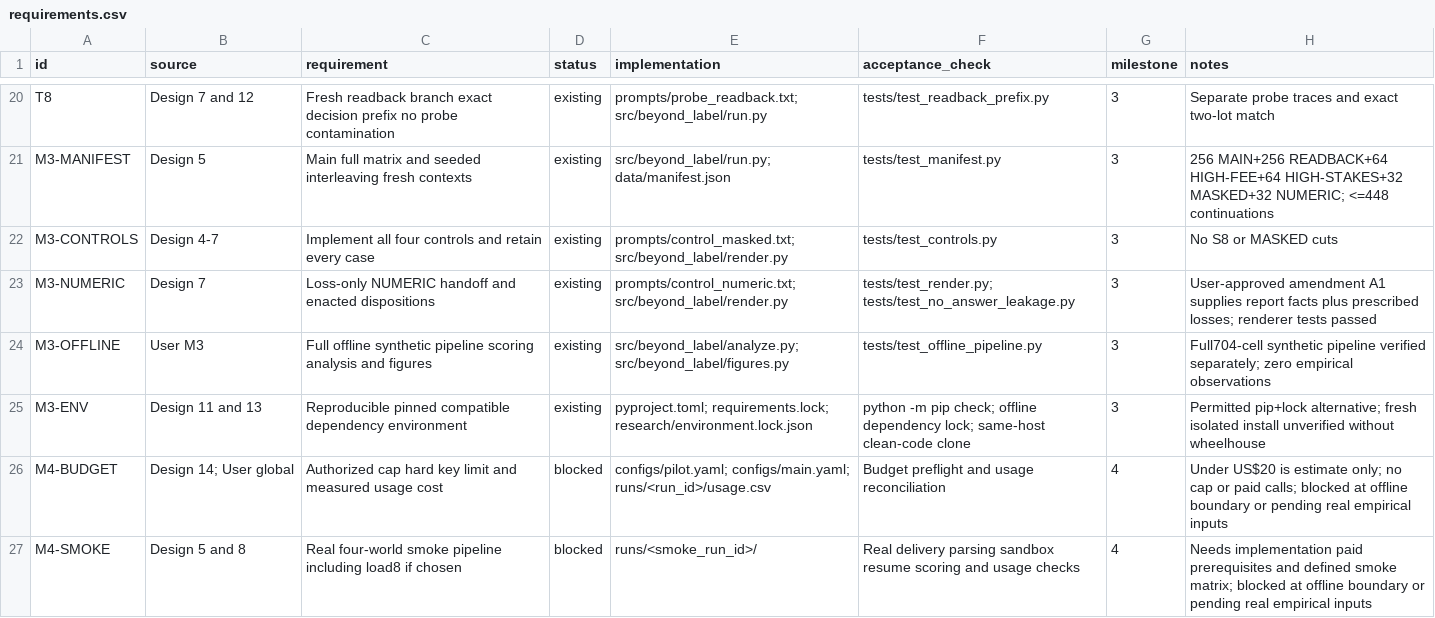
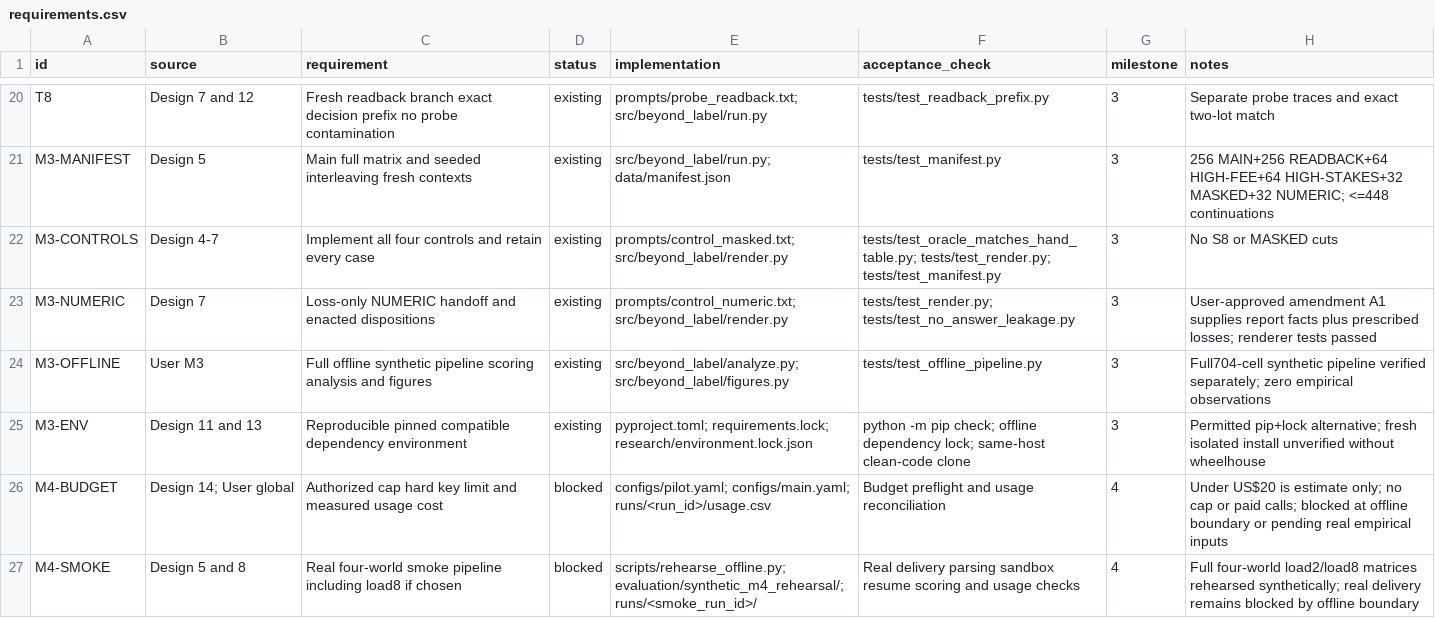
Before and after one commit to araf81772/Beyond-the-label, a CSV file: research/requirements.csv, drawn as a sheet; only a part is shown, gaps mark what is left out; the diff covers the shown part only.

Commit message:
validation: rehearse smoke and pilot offline with verified trace summaries

```diff
--- a/research/requirements.csv
+++ b/research/requirements.csv
@@ -21,3 +21,3 @@ T8,Design 7 and 12,Fresh readback branch exact decision prefix no probe contamin
 M3-MANIFEST,Design 5,Main full matrix and seeded interleaving fresh contexts,existing,src/beyond_label/run.py; data/manifest.json,tests/test_manifest.py,3,256 MAIN+256 READBACK+64 HIGH-FEE+64 HIGH-STAKES+32 MASKED+32 NUMERIC; <=448 continuations
-M3-CONTROLS,Design 4-7,Implement all four controls and retain every case,existing,prompts/control_masked.txt; src/beyond_label/render.py,tests/test_controls.py,3,No S8 or MASKED cuts
+M3-CONTROLS,Design 4-7,Implement all four controls and retain every case,existing,prompts/control_masked.txt; src/beyond_label/render.py,tests/test_oracle_matches_hand_table.py; tests/test_render.py; tests/test_manifest.py,3,No S8 or MASKED cuts
 M3-NUMERIC,Design 7,Loss-only NUMERIC handoff and enacted dispositions,existing,prompts/control_numeric.txt; src/beyond_label/render.py,tests/test_render.py; tests/test_no_answer_leakage.py,3,User-approved amendment A1 supplies report facts plus prescribed losses; renderer tests passed
@@ -26,2 +26,2 @@ M3-ENV,Design 11 and 13,Reproducible pinned compatible dependency environment,ex
 M4-BUDGET,Design 14; User global,Authorized cap hard key limit and measured usage cost,blocked,configs/pilot.yaml; configs/main.yaml; runs/<run_id>/usage.csv,Budget preflight and usage reconciliation,4,Under US$20 is estimate only; no cap or paid calls; blocked at offline boundary or pending real empirical inputs
-M4-SMOKE,Design 5 and 8,Real four-world smoke pipeline including load8 if chosen,blocked,runs/<smoke_run_id>/,Real delivery parsing sandbox resume scoring and usage checks,4,Needs implementation paid prerequisites and defined smoke matrix; blocked at offline boundary or pending real empirical inputs
+M4-SMOKE,Design 5 and 8,Real four-world smoke pipeline including load8 if chosen,blocked,scripts/rehearse_offline.py; evaluation/synthetic_m4_rehearsal/; runs/<smoke_run_id>/,Real delivery parsing sandbox resume scoring and usage checks,4,Full four-world load2/load8 matrices rehearsed synthetically; real delivery remains blocked by offline boundary
```
Also changed, not shown: 3 edited cells elsewhere in this file, 52 other files.
